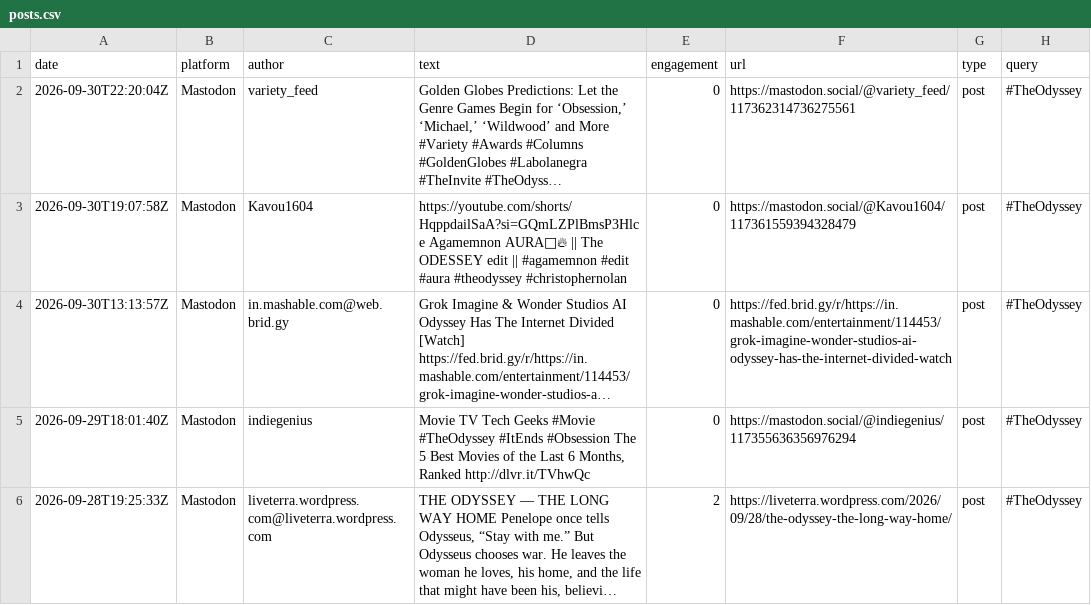
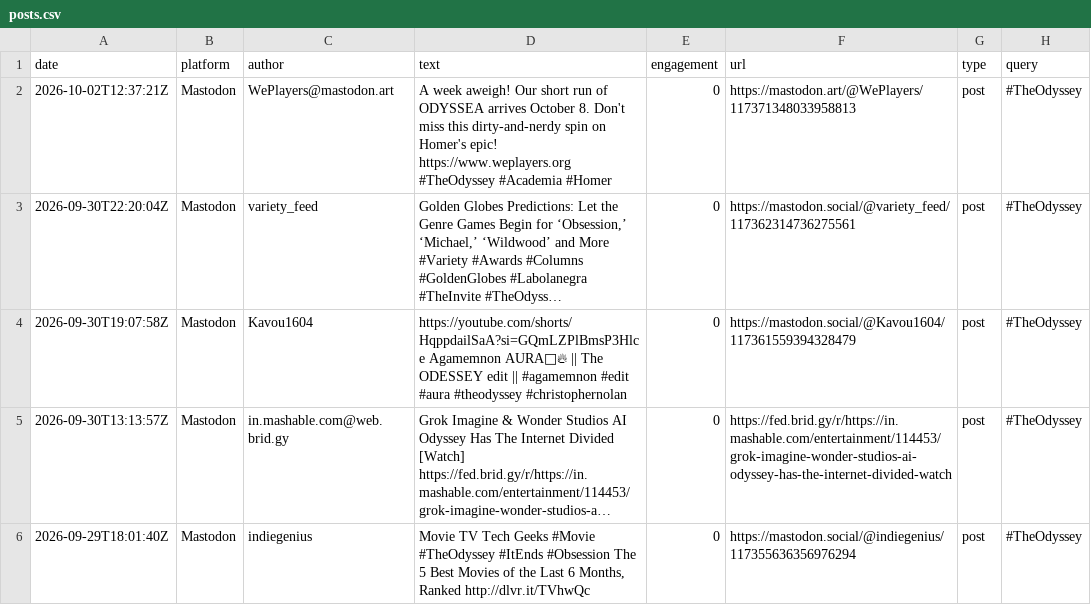
Before and after one commit to jmurphy328-code/Social-listening, a CSV file: data/the-odyssey/posts.csv, drawn as a sheet; only a part is shown; the shorter side is filled out with more unchanged rows; long unchanged cells end in …; the diff names each change by its address in the sheet, - before the commit and + after, or states it on an @@ line.

```diff
--- a/data/the-odyssey/posts.csv
+++ b/data/the-odyssey/posts.csv
+row 2: 2026-10-02T12:37:21Z | Mastodon | WePlayers@mastodon.art | A week aweigh! Our short run of ODYSSEA arrives October 8. Don't miss this dirty-and-nerdy spin on Homer's epic! https://www.weplayers.org #TheOdyssey #Academia #Homer | 0 | https://mastodon.art/@WePlayers/117371348033958813 | post | #TheOdyssey
```
Also changed, not shown: 2 other files.
